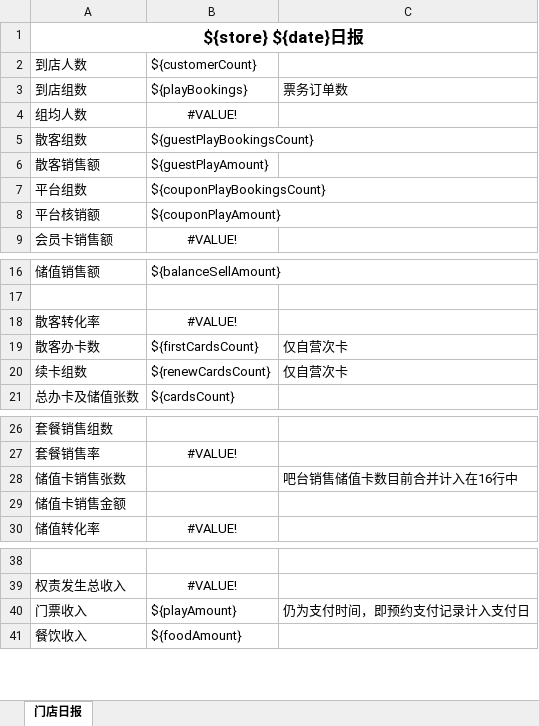
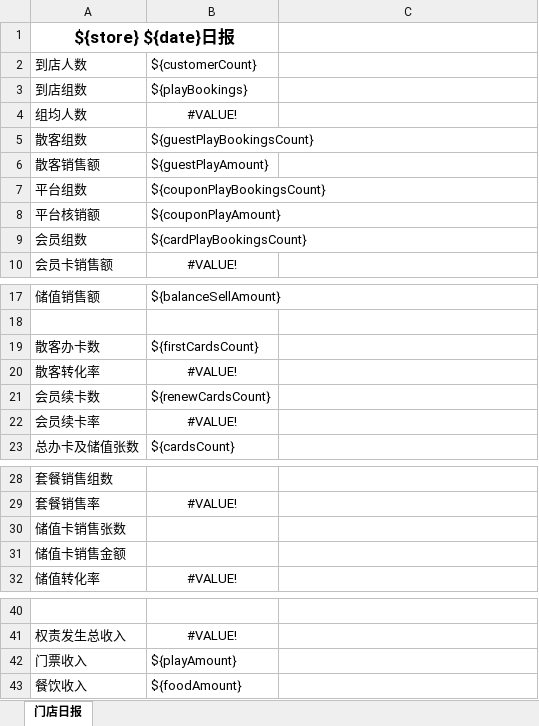
Before and after one commit to lltxwdk/minimars-server, an Excel workbook: reports/templates/daily-store.xlsx, sheet 门店日报, drawn as a sheet; only a part is shown, gaps mark what is left out; values as stored, in another font and other column widths than the file's, no borders; removed rows and columns are numbered as before the commit, all else as after; the diff names each change by its address in the sheet, - before the commit and + after, or states it on an @@ line.

```diff
--- a/reports/templates/daily-store.xlsx (sheet 门店日报)
+++ b/reports/templates/daily-store.xlsx (sheet 门店日报)
-A1:C1 merged
+A1:B1 merged
-C3: 票务订单数
+C3: (empty)
+row 9: 会员组数 | ${cardPlayBookingsCount}
+row 19: 散客办卡数 | ${firstCardsCount}
-row 19: 散客办卡数 | ${firstCardsCount} | 仅自营次卡
-row 20: 续卡组数 | ${renewCardsCount} | 仅自营次卡
+row 21: 会员续卡数 | ${renewCardsCount}
+row 22: 会员续卡率 | #VALUE!
-C30: 吧台销售储值卡数目前合并计入在16行中
+C30: (empty)
-C42: 仍为支付时间，即预约支付记录计入支付日
+C42: (empty)
```
Also changed, not shown: formulas that keep their value, reports/templates/daily.xlsx, 1 other file.
